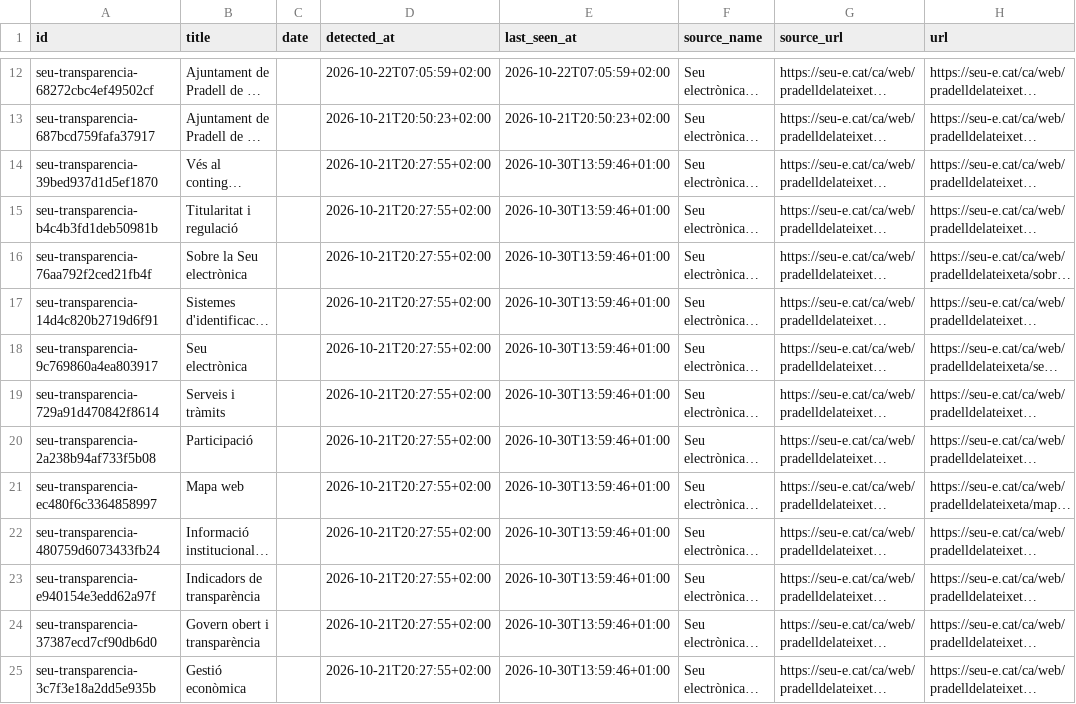
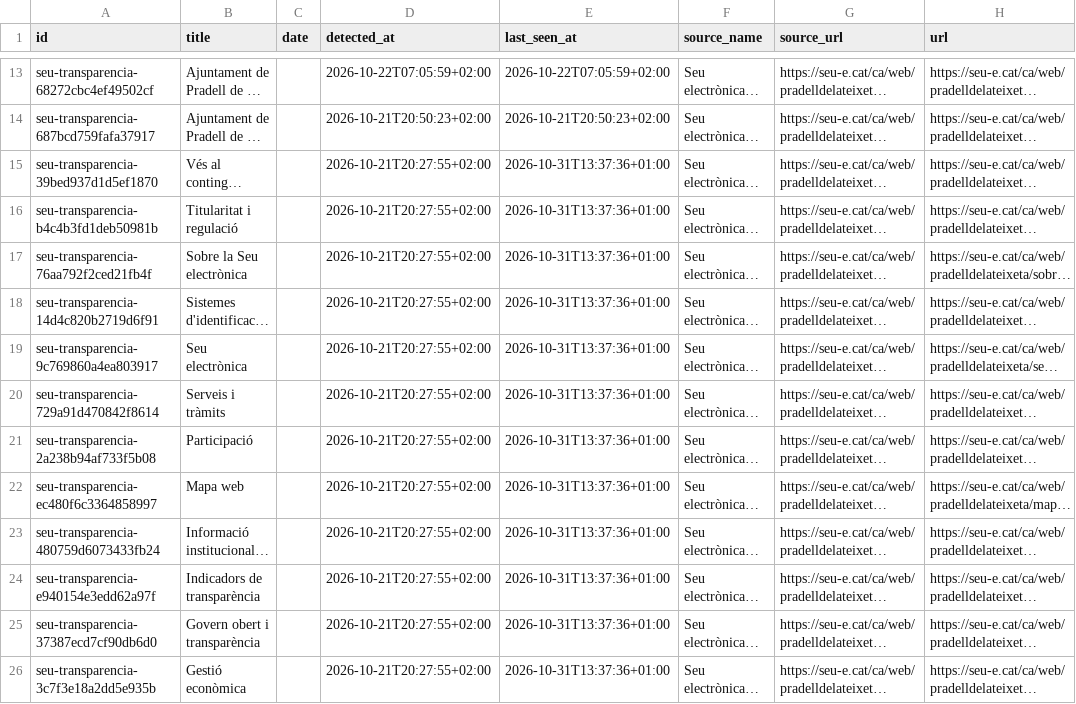
Before and after one commit to d9tj6y8zrf-jpg/pradata, a CSV file: site/data/records.csv, drawn as a sheet; only a part is shown, gaps mark what is left out; long unchanged cells end in …; addresses are those after the commit; the diff covers the shown part only; the diff names each change by its address in the sheet, - before the commit and + after, or states it on an @@ line.

```diff
--- a/site/data/records.csv
+++ b/site/data/records.csv
-E15:E26 (last_seen_at): 2026-10-30T13:59:46+01:00
+E15:E26 (last_seen_at): 2026-10-31T13:37:36+01:00
```
Also changed, not shown: 1 added row and 23 edited cells elsewhere in this file, data/records.csv, 8 other files.
